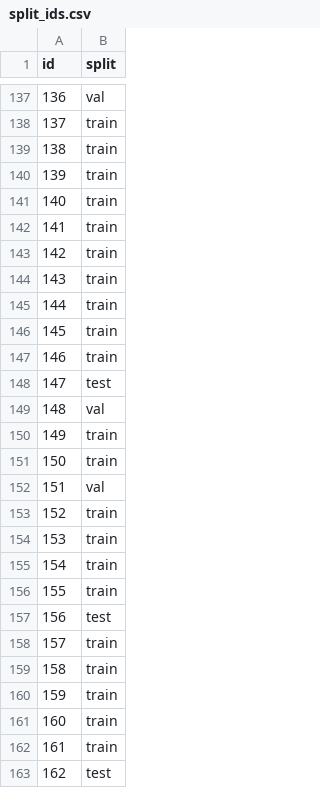
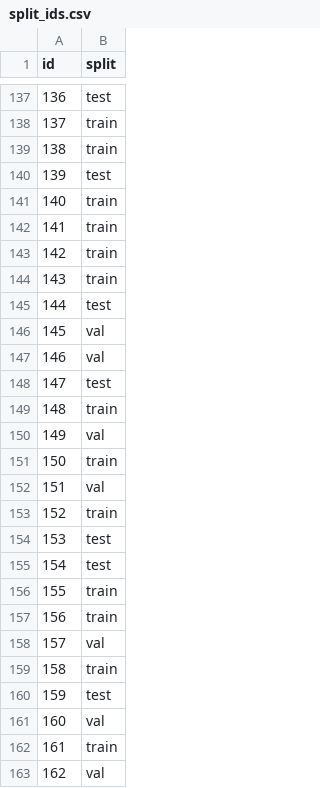
Before and after one commit to TanayJyot/csc311, a CSV file: split_ids.csv, drawn as a sheet; only a part is shown, gaps mark what is left out; the diff covers the shown part only.

```diff
--- a/split_ids.csv
+++ b/split_ids.csv
@@ -137,5 +137,5 @@ id,split
-136,val
+136,test
 137,train
 138,train
-139,train
+139,test
 140,train
@@ -144,8 +144,8 @@ id,split
 143,train
-144,train
-145,train
-146,train
+144,test
+145,val
+146,val
 147,test
-148,val
-149,train
+148,train
+149,val
 150,train
@@ -153,11 +153,11 @@ id,split
 152,train
-153,train
-154,train
+153,test
+154,test
 155,train
-156,test
-157,train
+156,train
+157,val
 158,train
-159,train
-160,train
+159,test
+160,val
 161,train
-162,test
+162,val
```
Also changed, not shown: 153 edited cells elsewhere in this file, eda_outputs/missing_by_feature.csv, eda_outputs/missing_values.csv, 11 other files.
